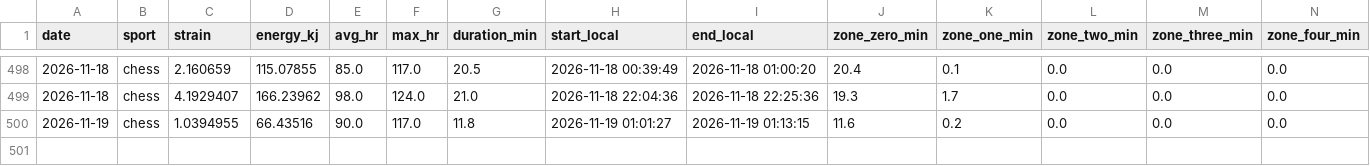
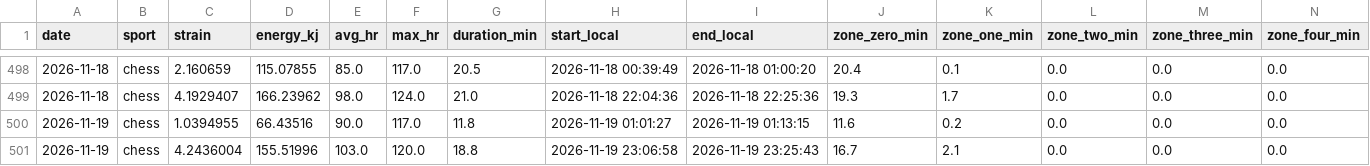
Before and after one commit to 4nd7ey-lab/whoop-public, a CSV file: workouts_daily.csv, drawn as a sheet; only a part is shown, gaps mark what is left out; rows hold the shown columns only; the diff names each change by its address in the sheet, - before the commit and + after, or states it on an @@ line.

Commit message:
mirror: update from Sheets

```diff
--- a/workouts_daily.csv
+++ b/workouts_daily.csv
+row 501: 2026-11-19 | chess | 4.2436004 | 155.51996 | 103.0 | 120.0 | 18.8 | 2026-11-19 23:06:58 | 2026-11-19 23:25:43 | 16.7 | 2.1 | 0.0 | 0.0 | 0.0
```
Also changed, not shown: daily_summary.csv.
